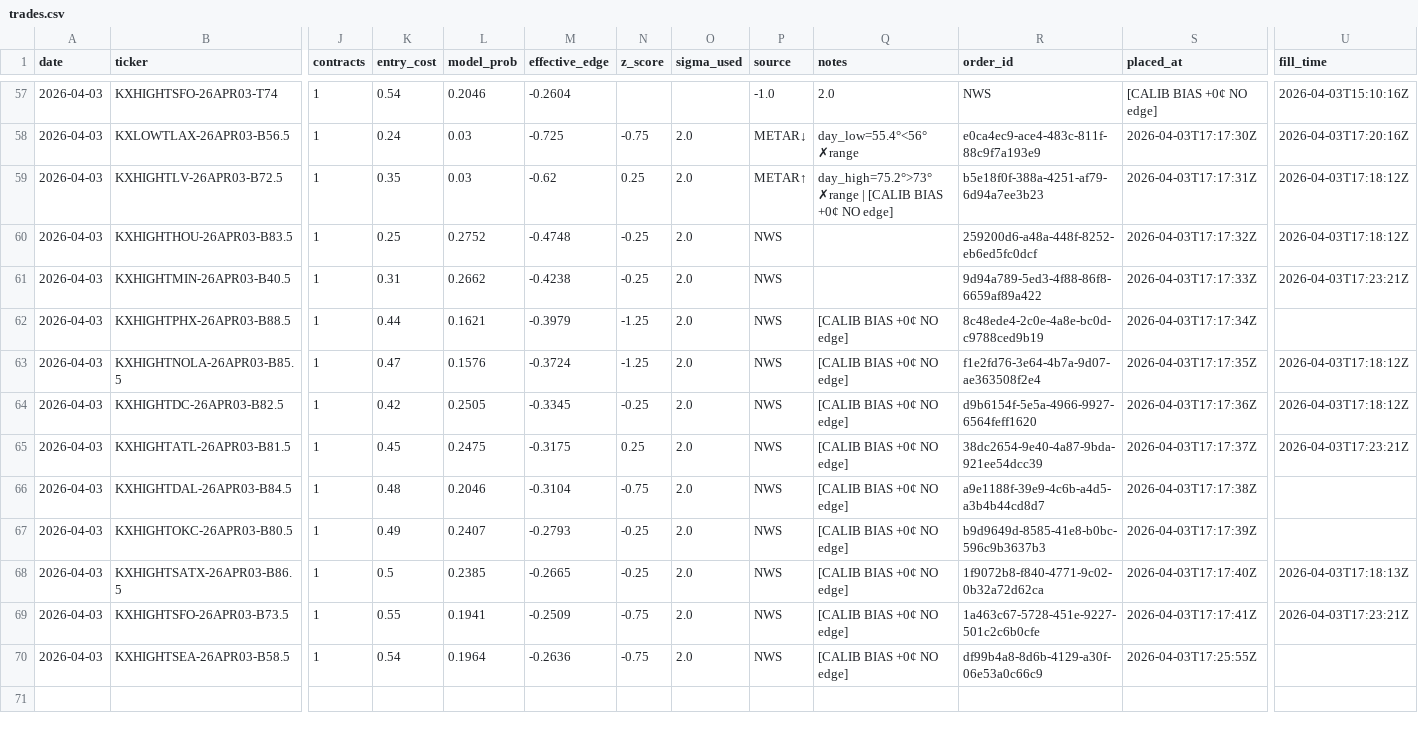
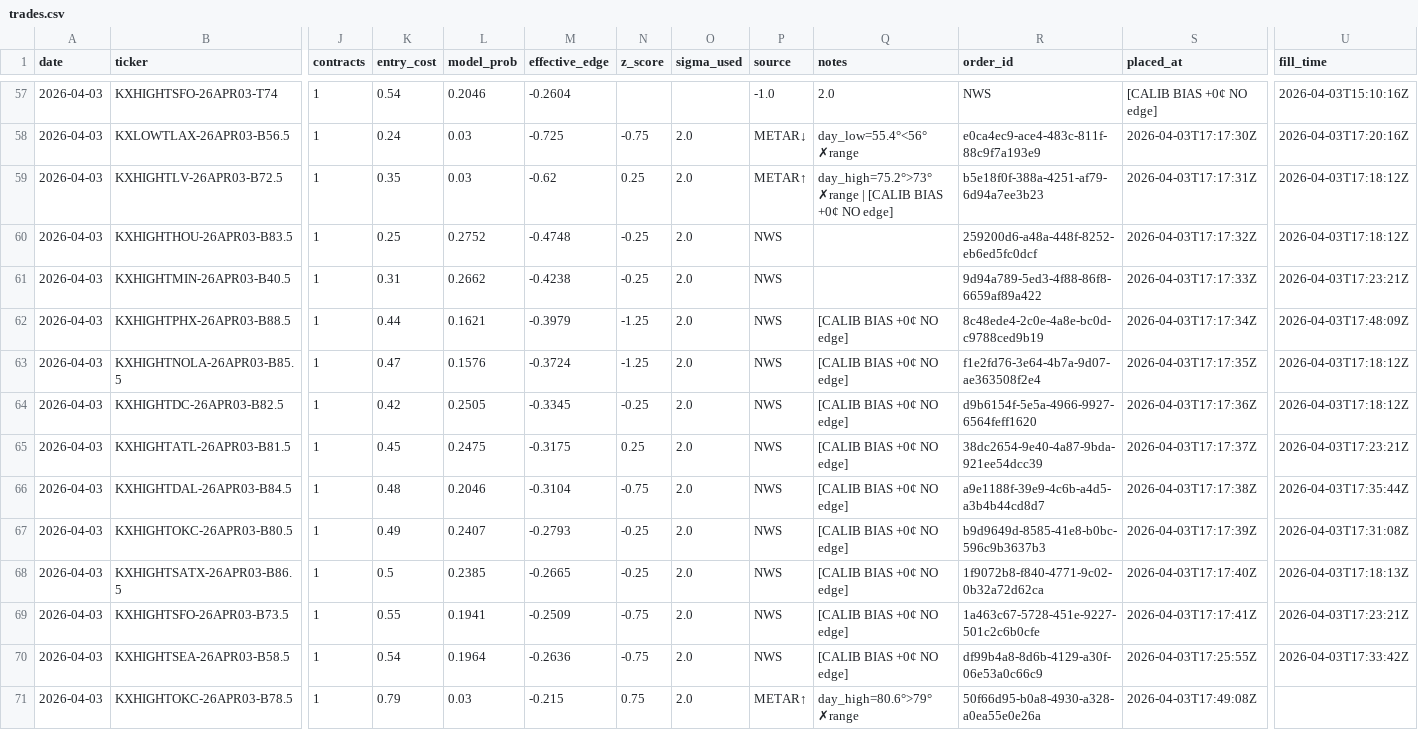
Before and after one commit to alexgarrison2/KalshiBotClaude, a CSV file: data/trades.csv, drawn as a sheet; only a part is shown, gaps mark what is left out; rows hold the shown columns only; the diff names each change by its address in the sheet, - before the commit and + after, or states it on an @@ line.

Commit message:
auto: trade log update

```diff
--- a/data/trades.csv
+++ b/data/trades.csv
-U62 (fill_time): (empty)
+U62 (fill_time): 2026-04-03T17:48:09Z
-U66 (fill_time): (empty)
+U66 (fill_time): 2026-04-03T17:35:44Z
-U67 (fill_time): (empty)
+U67 (fill_time): 2026-04-03T17:31:08Z
-U70 (fill_time): (empty)
+U70 (fill_time): 2026-04-03T17:33:42Z
+row 71: 2026-04-03 | KXHIGHTOKC-26APR03-B78.5 | 1 | 0.79 | 0.03 | -0.215 | 0.75 | 2.0 | METAR↑ | day_high=80.6°>79° ✗range | 50f66d95-b0a8-4930-a328-a0ea55e0e26a | 2026-04-03T17:49:08Z
```
